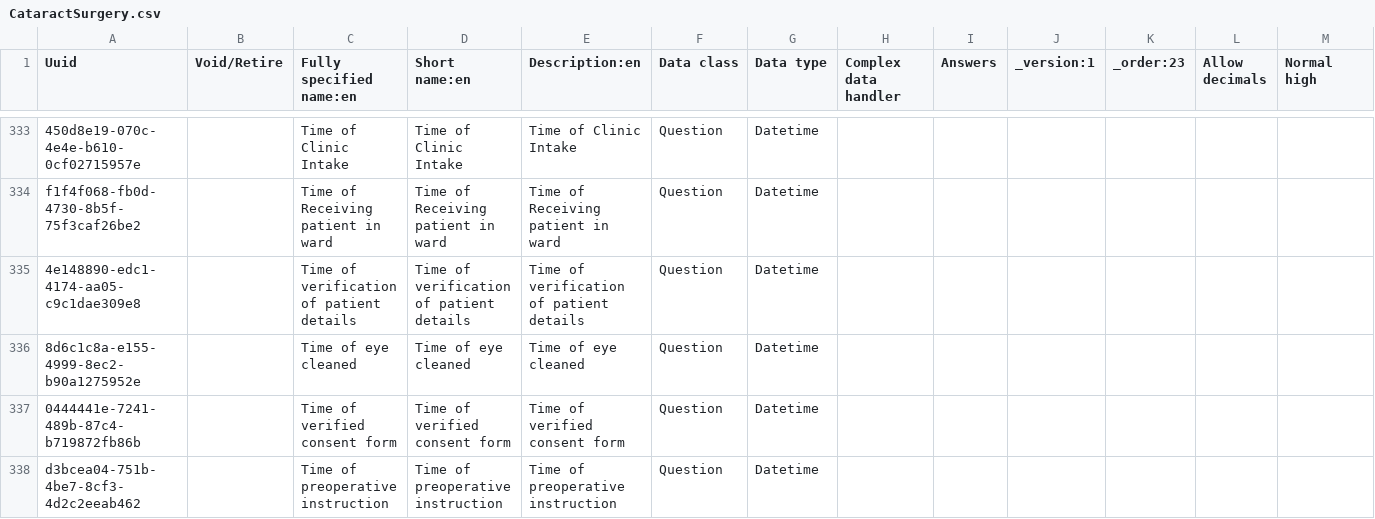
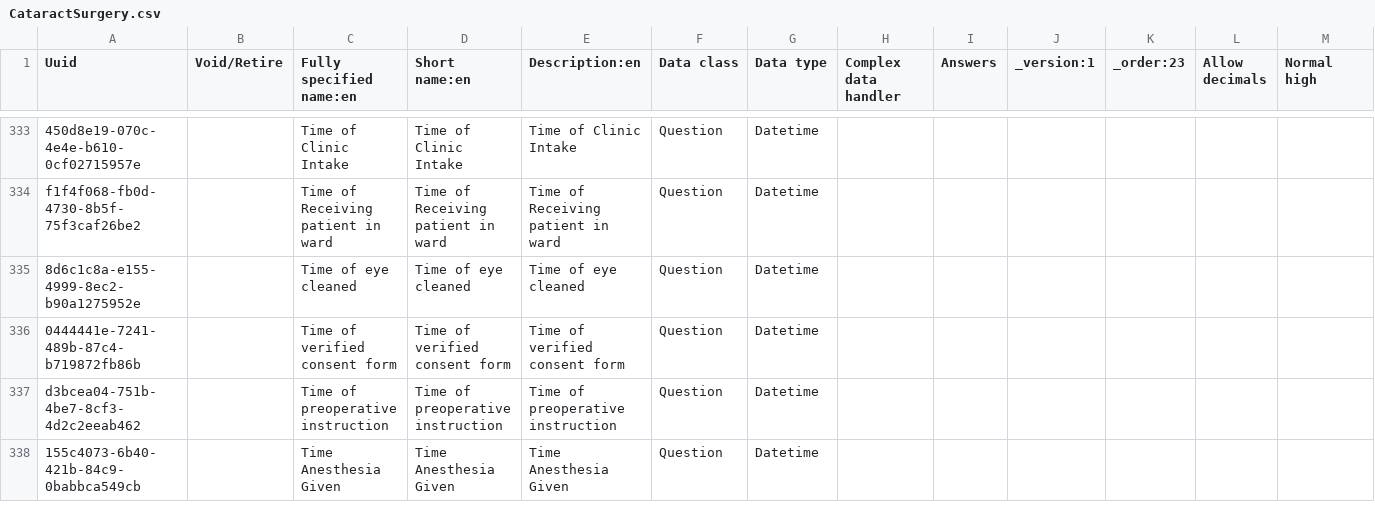
Before and after one commit to IntelliSOFT-Consulting/bdsec-metadata, a CSV file: configuration/concepts/CataractSurgery.csv, drawn as a sheet; only a part is shown, gaps mark what is left out; the shorter side is filled out with more unchanged rows; rows hold the shown columns only; the diff names each change by its address in the sheet, - before the commit and + after, or states it on an @@ line.

```diff
--- a/configuration/concepts/CataractSurgery.csv
+++ b/configuration/concepts/CataractSurgery.csv
-row 335: 4e148890-edc1-4174-aa05-c9c1dae309e8 |  | Time of verification of patient details | Time of verification of patient details | Time of verification of patient details | Question | Datetime
```
Also changed, not shown: configuration/concepts/OptometristAssessmentConcepts.csv, configuration/concepts/comprehensiveConcepts.csv, 6 other files.
